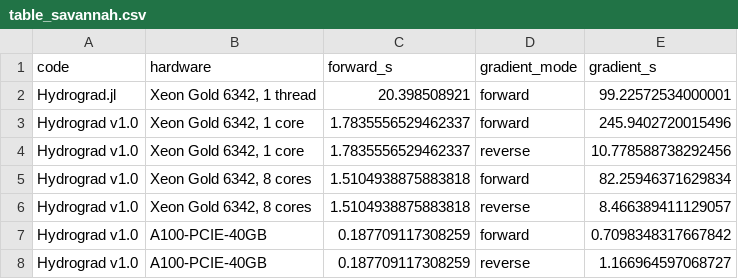
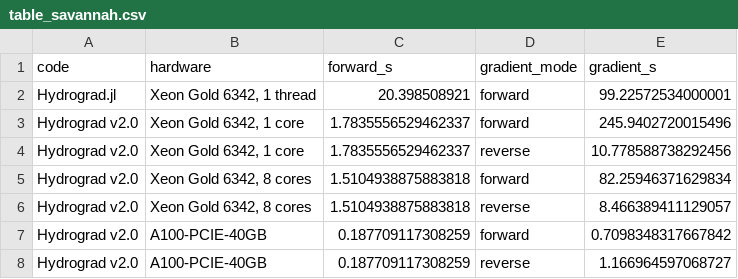
Before and after one commit to psu-efd/Hydrograd, a CSV file: paper/results/table_savannah.csv, drawn as a sheet.

Commit message:
chore: rename the Python/JAX version to Hydrograd v2.0
Hydrograd.jl is the first version (v1.0); this package adds a Python/JAX
implementation and extends its capabilities. Set the package version to
2.0.0 (pyproject, __init__, CITATION.cff) and replace "v1.0" with "v2.0"
in the README, the user manual, and the paper scripts and result tables.

```diff
--- a/paper/results/table_savannah.csv
+++ b/paper/results/table_savannah.csv
@@ -2,7 +2,7 @@ code,hardware,forward_s,gradient_mode,gradient_s
 Hydrograd.jl,"Xeon Gold 6342, 1 thread",20.398508921,forward,99.22572534000001
-Hydrograd v1.0,"Xeon Gold 6342, 1 core",1.7835556529462337,forward,245.9402720015496
-Hydrograd v1.0,"Xeon Gold 6342, 1 core",1.7835556529462337,reverse,10.778588738292456
-Hydrograd v1.0,"Xeon Gold 6342, 8 cores",1.5104938875883818,forward,82.25946371629834
-Hydrograd v1.0,"Xeon Gold 6342, 8 cores",1.5104938875883818,reverse,8.466389411129057
-Hydrograd v1.0,A100-PCIE-40GB,0.187709117308259,forward,0.7098348317667842
-Hydrograd v1.0,A100-PCIE-40GB,0.187709117308259,reverse,1.166964597068727
+Hydrograd v2.0,"Xeon Gold 6342, 1 core",1.7835556529462337,forward,245.9402720015496
+Hydrograd v2.0,"Xeon Gold 6342, 1 core",1.7835556529462337,reverse,10.778588738292456
+Hydrograd v2.0,"Xeon Gold 6342, 8 cores",1.5104938875883818,forward,82.25946371629834
+Hydrograd v2.0,"Xeon Gold 6342, 8 cores",1.5104938875883818,reverse,8.466389411129057
+Hydrograd v2.0,A100-PCIE-40GB,0.187709117308259,forward,0.7098348317667842
+Hydrograd v2.0,A100-PCIE-40GB,0.187709117308259,reverse,1.166964597068727
```
Also changed, not shown: 19 other files.
